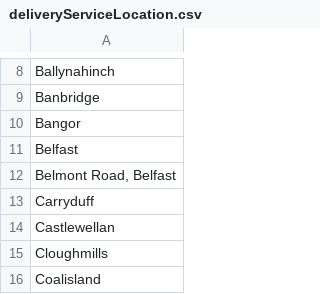
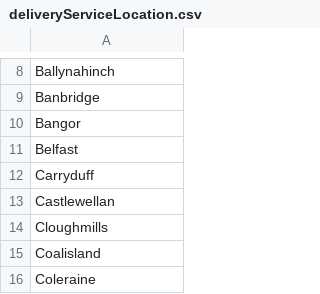
Before and after one commit to theshawe/yeooDelivery, a CSV file: _data/deliveryServiceLocation.csv, drawn as a sheet; only a part is shown, gaps mark what is left out; the shorter side is filled out with more unchanged rows; the diff names each change by its address in the sheet, - before the commit and + after, or states it on an @@ line.

```diff
--- a/_data/deliveryServiceLocation.csv
+++ b/_data/deliveryServiceLocation.csv
-row 12: Belmont Road, Belfast
```
Also changed, not shown: 30 other files.
